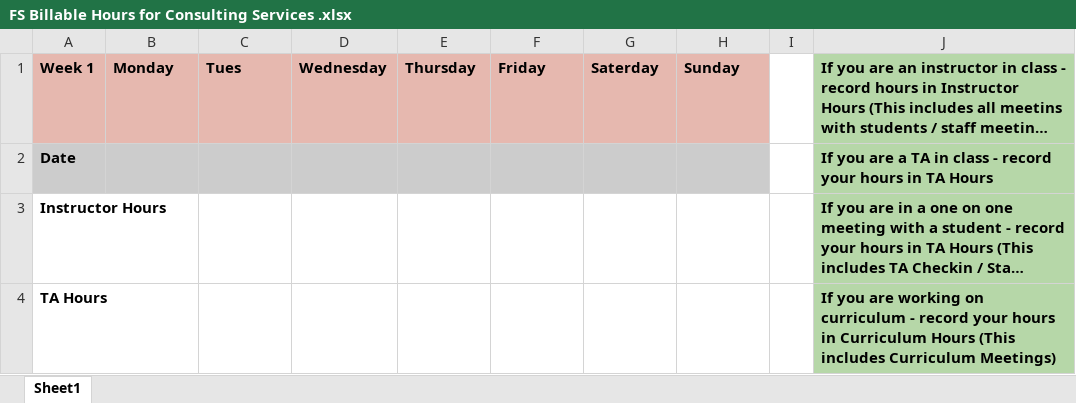
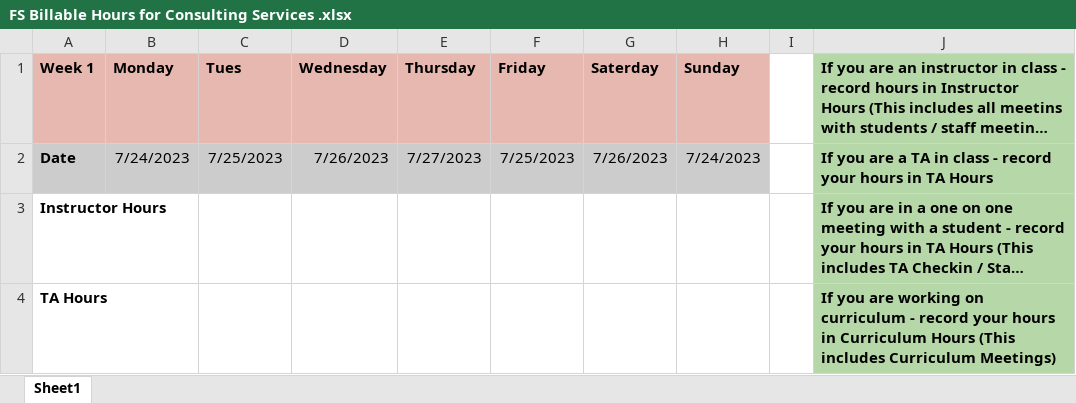
Before and after one commit to AdamRKlima/TA-Notes-and-Needed-Updates, an Excel workbook: SavvyCodersTA/FS Billable Hours for Consulting Services .xlsx, sheet Sheet1, drawn as a sheet; only a part is shown; long unchanged cells end in …; values as stored, in another font and other column widths than the file's, no borders; charts and pictures not drawn; removed rows and columns are numbered as before the commit, all else as after; the diff names each change by its address in the sheet, - before the commit and + after, or states it on an @@ line.

Commit message:
Changed Biilable Hours

```diff
--- a/SavvyCodersTA/FS Billable Hours for Consulting Services .xlsx (sheet Sheet1)
+++ b/SavvyCodersTA/FS Billable Hours for Consulting Services .xlsx (sheet Sheet1)
-row 2: Date |  |  |  |  |  |  |  |  | If you are a TA in class - record your hours in TA Hours
+row 2: Date | 7/24/2023 | 7/25/2023 | 7/26/2023 | 7/27/2023 | 7/25/2023 | 7/26/2023 | 7/24/2023 |  | If you are a TA in class - record your hours in TA Hours
```
Also changed, not shown: charts or pictures, 1 other file.
